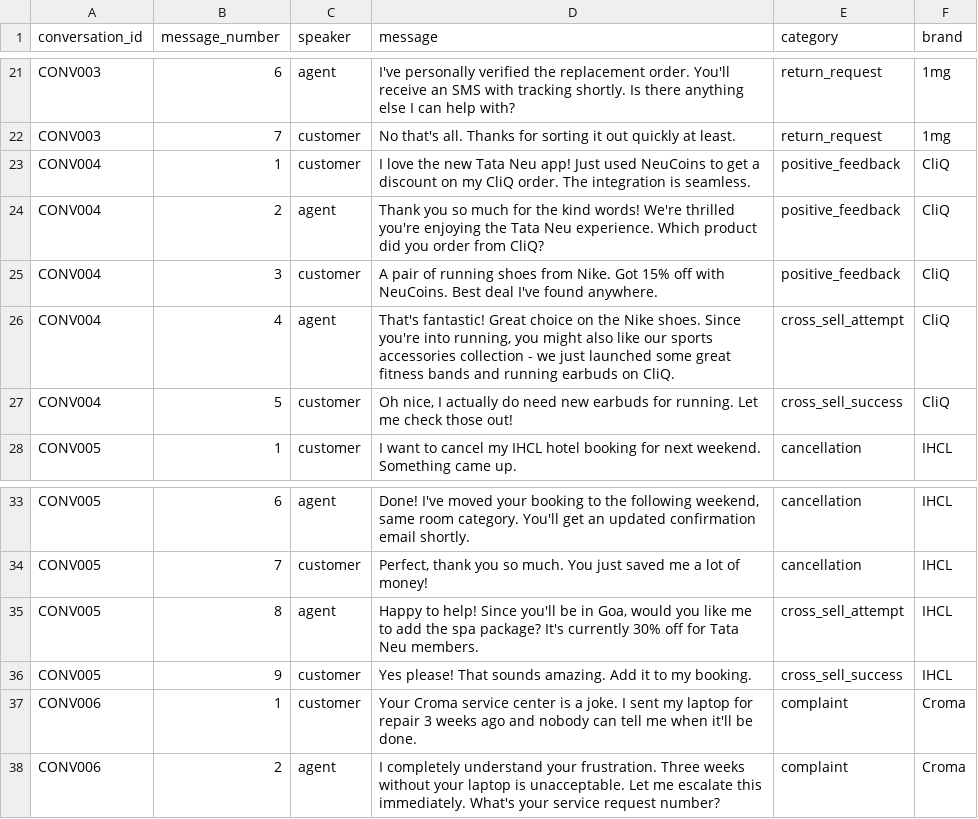
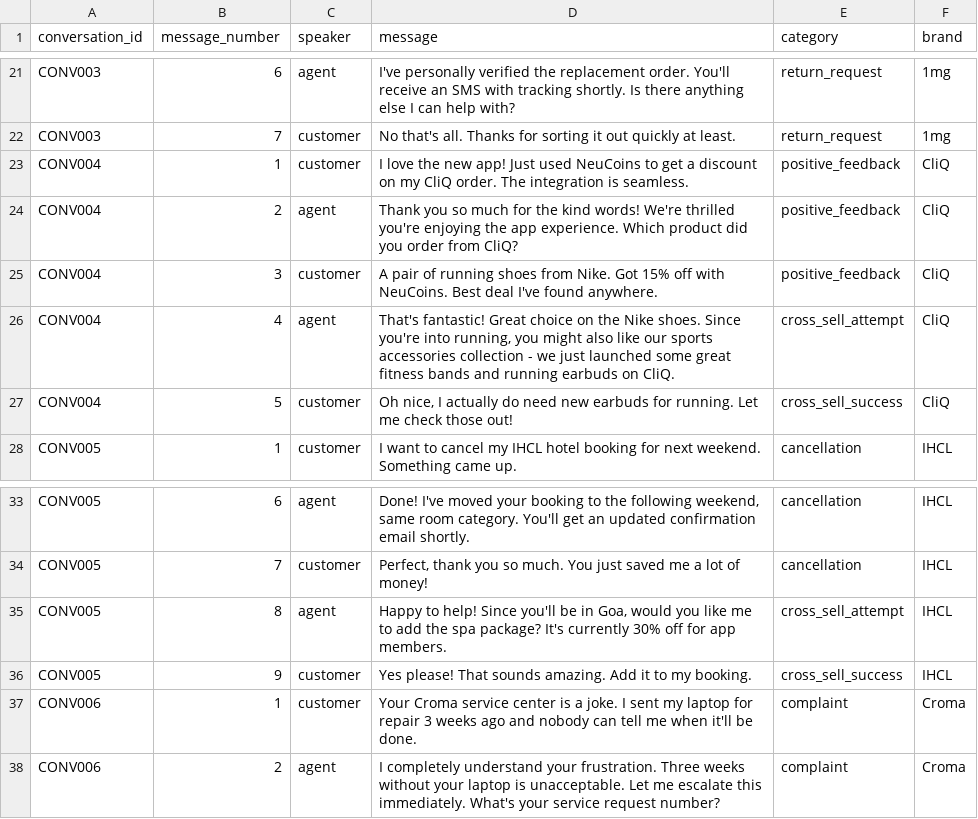
Before and after one commit to gsandhya31/crosssell-sentiment-analyzer, a CSV file: sample_chats.csv, drawn as a sheet; only a part is shown, gaps mark what is left out.

```diff
--- a/sample_chats.csv
+++ b/sample_chats.csv
@@ -22,4 +22,4 @@ CONV003,6,agent,"I've personally verified the replacement order. You'll receive
 CONV003,7,customer,"No that's all. Thanks for sorting it out quickly at least.",return_request,1mg
-CONV004,1,customer,"I love the new Tata Neu app! Just used NeuCoins to get a discount on my CliQ order. The integration is seamless.",positive_feedback,CliQ
-CONV004,2,agent,"Thank you so much for the kind words! We're thrilled you're enjoying the Tata Neu experience. Which product did you order from CliQ?",positive_feedback,CliQ
+CONV004,1,customer,"I love the new app! Just used NeuCoins to get a discount on my CliQ order. The integration is seamless.",positive_feedback,CliQ
+CONV004,2,agent,"Thank you so much for the kind words! We're thrilled you're enjoying the app experience. Which product did you order from CliQ?",positive_feedback,CliQ
 CONV004,3,customer,"A pair of running shoes from Nike. Got 15% off with NeuCoins. Best deal I've found anywhere.",positive_feedback,CliQ
@@ -34,3 +34,3 @@ CONV005,6,agent,"Done! I've moved your booking to the following weekend, same ro
 CONV005,7,customer,"Perfect, thank you so much. You just saved me a lot of money!",cancellation,IHCL
-CONV005,8,agent,"Happy to help! Since you'll be in Goa, would you like me to add the spa package? It's currently 30% off for Tata Neu members.",cross_sell_attempt,IHCL
+CONV005,8,agent,"Happy to help! Since you'll be in Goa, would you like me to add the spa package? It's currently 30% off for app members.",cross_sell_attempt,IHCL
 CONV005,9,customer,"Yes please! That sounds amazing. Add it to my booking.",cross_sell_success,IHCL
```
Also changed, not shown: 2 other files.
